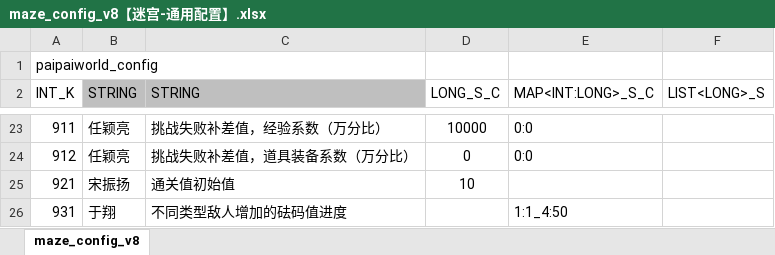
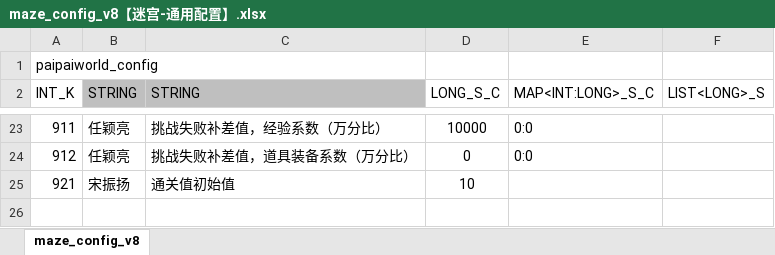
Before and after one commit to chensusu123/myfirsthub, an Excel workbook: servers/maze_main_server/conf.d/data/maze_config_v8【迷宫-通用配置】.xlsx, sheet maze_config_v8, drawn as a sheet; only a part is shown, gaps mark what is left out; values as stored, in another font and other column widths than the file's, no borders; the diff names each change by its address in the sheet, - before the commit and + after, or states it on an @@ line.

```diff
--- a/servers/maze_main_server/conf.d/data/maze_config_v8【迷宫-通用配置】.xlsx (sheet maze_config_v8)
+++ b/servers/maze_main_server/conf.d/data/maze_config_v8【迷宫-通用配置】.xlsx (sheet maze_config_v8)
-row 26: 931 | 于翔 | 不同类型敌人增加的砝码值进度 |  | 1:1_4:50
```
Also changed, not shown: servers/maze_main_server/conf.d/data/git_version_v8【配表版本号】.xlsx, 5 other files.
